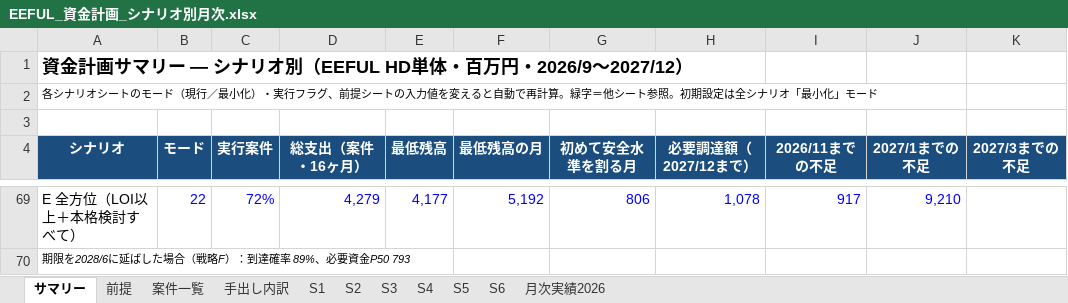
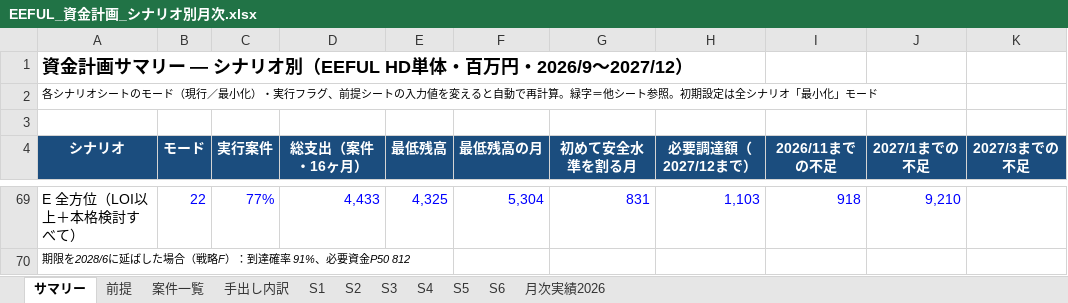
Before and after one commit to hmoriyama-cyber/Moriyama, an Excel workbook: EEFUL_資金計画_シナリオ別月次.xlsx, sheet サマリー, drawn as a sheet; only a part is shown, gaps mark what is left out; values as stored, in another font and other column widths than the file's, no borders; charts and pictures not drawn; the diff covers the shown part only; the diff names each change by its address in the sheet, - before the commit and + after, or states it on an @@ line.

```diff
--- a/EEFUL_資金計画_シナリオ別月次.xlsx (sheet サマリー)
+++ b/EEFUL_資金計画_シナリオ別月次.xlsx (sheet サマリー)
-C69 (実行案件): 72%
+C69 (実行案件): 77%
-D69 (総支出（案件・16ヶ月）): 4,279
+D69 (総支出（案件・16ヶ月）): 4,433
-E69 (最低残高): 4,177
+E69 (最低残高): 4,325
-F69 (最低残高の月): 5,192
+F69 (最低残高の月): 5,304
-G69 (初めて安全水準を割る月): 806
+G69 (初めて安全水準を割る月): 831
-H69 (必要調達額（2027/12まで）): 1,078
+H69 (必要調達額（2027/12まで）): 1,103
-I69 (2026/11までの不足): 917
+I69 (2026/11までの不足): 918
-A70 (シナリオ): 期限を2028/6に延ばした場合（戦略F）：到達確率 89%、必要資金P50 793
+A70 (シナリオ): 期限を2028/6に延ばした場合（戦略F）：到達確率 91%、必要資金P50 812
```
Also changed, not shown: 30 edited cells elsewhere in this sheet.
